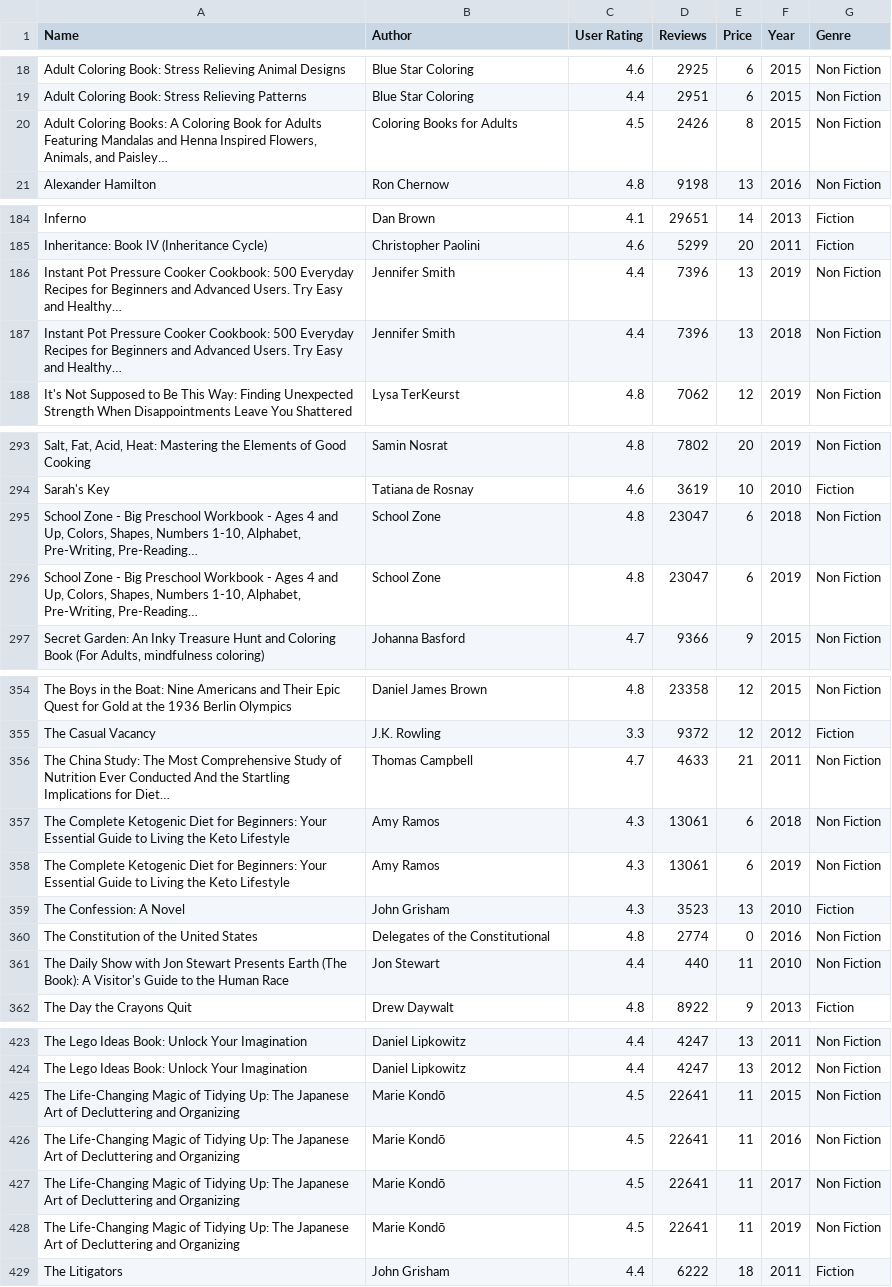
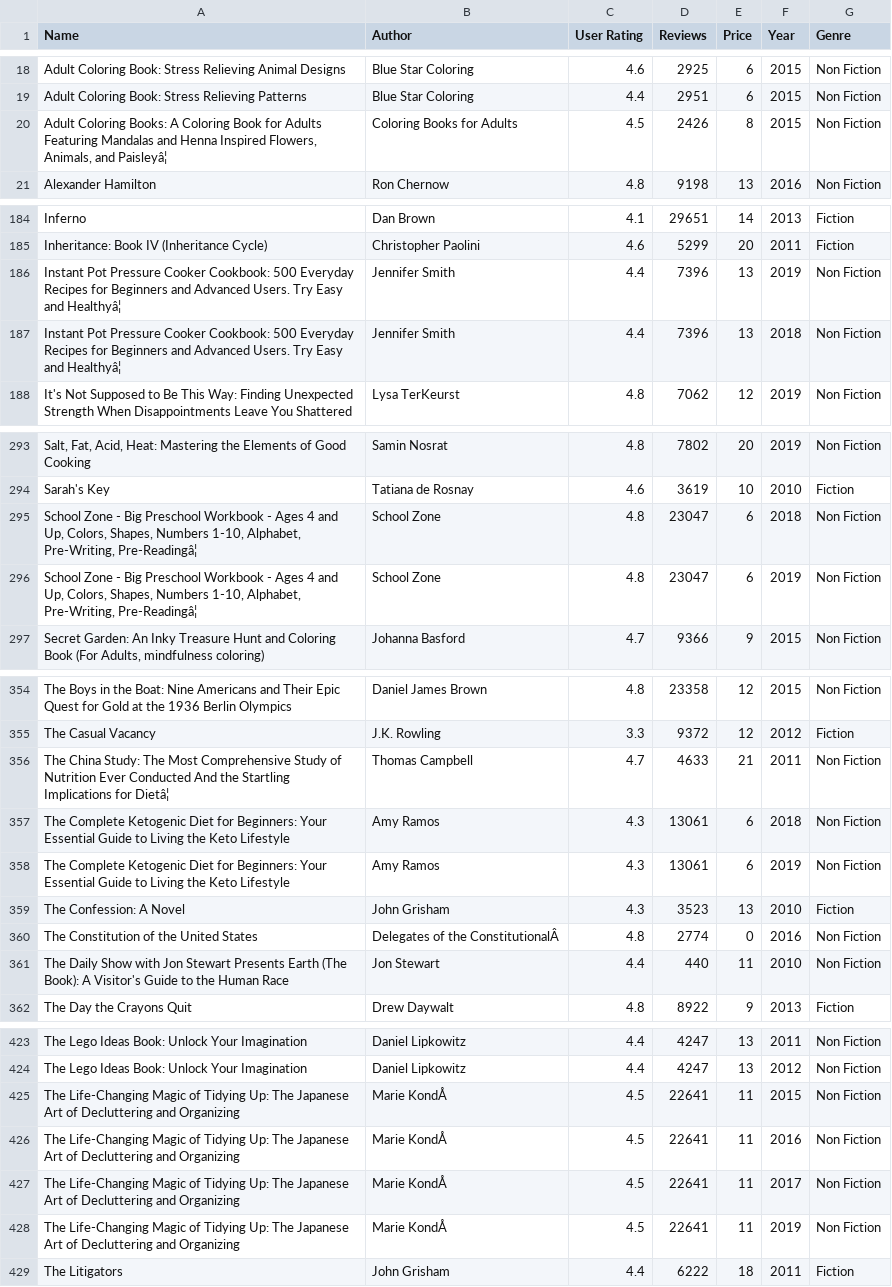
Before and after one commit to filibertoroldana-star/curso-data-science, a CSV file: 02.Intro a Pandas/Ejercicios/bestsellers with categories.csv, drawn as a sheet; only a part is shown, gaps mark what is left out; the diff covers the shown part only; the diff names each change by its address in the sheet, - before the commit and + after, or states it on an @@ line.

```diff
--- a/02.Intro a Pandas/Ejercicios/bestsellers with categories.csv
+++ b/02.Intro a Pandas/Ejercicios/bestsellers with categories.csv
-A20 (Name): …Animals, and Paisley…
+A20 (Name): …Animals, and Paisleyâ¦
-A186:A187 (Name): …Easy and Healthy…
+A186:A187 (Name): …Easy and Healthyâ¦
-A295:A296 (Name): …Alphabet, Pre-Writing, Pre-Reading…
+A295:A296 (Name): …Alphabet, Pre-Writing, Pre-Readingâ¦
-A356 (Name): …Implications for Diet…
+A356 (Name): …Implications for Dietâ¦
-B360 (Author): Delegates of the Constitutional
+B360 (Author): Delegates of the ConstitutionalÂ
-B425:B428 (Author): Marie Kondō
+B425:B428 (Author): Marie KondÅ
```
Also changed, not shown: 9 edited cells elsewhere in this file, 04.Filtrar Data/laptop_price.csv, 06.Tablas Pivote/gdp.csv, 6 other files.
